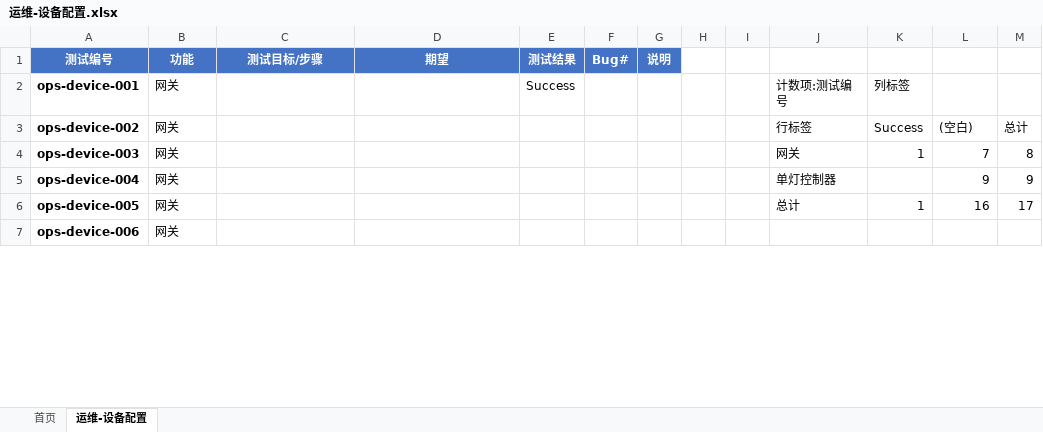
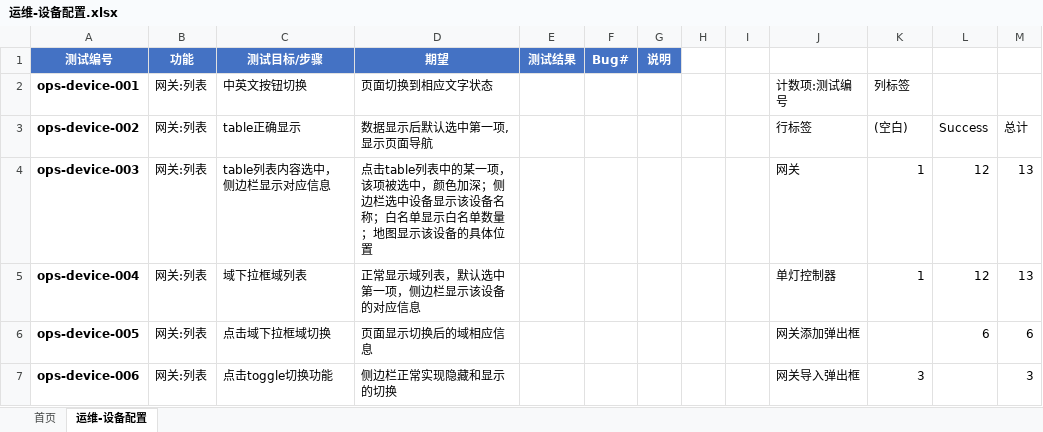
Before and after one commit to wujianjun789/practiselib, an Excel workbook: testcases/template/运维-设备配置.xlsx, sheet 运维-设备配置, drawn as a sheet; only a part is shown; values as stored, in another font and other column widths than the file's, no borders; charts and pictures and conditional formats not drawn; the diff covers the shown part only; the diff names each change by its address in the sheet, - before the commit and + after, or states it on an @@ line.

```diff
--- a/testcases/template/运维-设备配置.xlsx (sheet 运维-设备配置)
+++ b/testcases/template/运维-设备配置.xlsx (sheet 运维-设备配置)
-B2:B7 (功能): 网关
+B2:B7 (功能): 网关:列表
-C2 (测试目标/步骤): (empty)
+C2 (测试目标/步骤): 中英文按钮切换
-D2 (期望): (empty)
+D2 (期望): 页面切换到相应文字状态
-E2 (测试结果): Success
+E2 (测试结果): (empty)
-C3 (测试目标/步骤): (empty)
+C3 (测试目标/步骤): table正确显示
-D3 (期望): (empty)
+D3 (期望): 数据显示后默认选中第一项,显示页面导航
-K3: Success
+K3: (空白)
-L3: (空白)
+L3: Success
-C4 (测试目标/步骤): (empty)
+C4 (测试目标/步骤): table列表内容选中，侧边栏显示对应信息
-D4 (期望): (empty)
+D4 (期望): 点击table列表中的某一项，该项被选中，颜色加深；侧边栏选中设备显示该设备名称；白名单显示白名单数量；地图显示该设备的具体位置
-L4: 7
+L4: 12
-M4: 8
+M4: 13
-C5 (测试目标/步骤): (empty)
+C5 (测试目标/步骤): 域下拉框域列表
-D5 (期望): (empty)
+D5 (期望): 正常显示域列表，默认选中第一项，侧边栏显示该设备的对应信息
-K5: (empty)
+K5: 1
-L5: 9
+L5: 12
-M5: 9
+M5: 13
-C6 (测试目标/步骤): (empty)
+C6 (测试目标/步骤): 点击域下拉框域切换
-D6 (期望): (empty)
+D6 (期望): 页面显示切换后的域相应信息
-J6: 总计
+J6: 网关添加弹出框
-K6: 1
+K6: (empty)
-L6: 16
+L6: 6
-M6: 17
+M6: 6
-C7 (测试目标/步骤): (empty)
+C7 (测试目标/步骤): 点击toggle切换功能
-D7 (期望): (empty)
+D7 (期望): 侧边栏正常实现隐藏和显示的切换
-J7: (empty)
+J7: 网关导入弹出框
-K7: (empty)
+K7: 3
-M7: (empty)
+M7: 3
```
Also changed, not shown: 61 added rows and 61 edited cells elsewhere in this sheet, sheet 首页, charts or pictures, testcases/template/资产管理.xlsx, testcases/template/运维-故障.xlsx, 29 other files.
